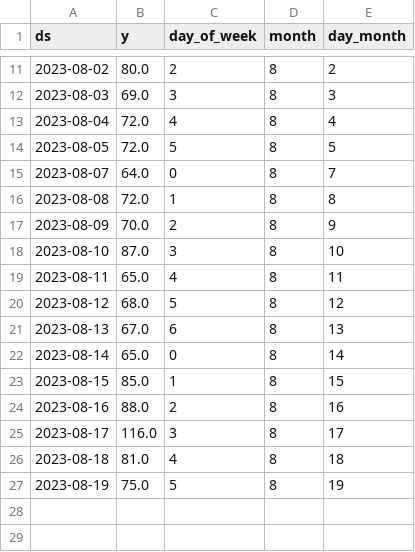
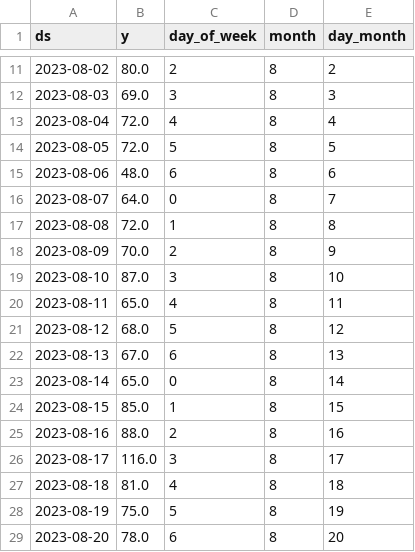
Before and after one commit to mdnaseif/MVP, a CSV file: شاي مثلج - توت ورمان-.csv, drawn as a sheet; only a part is shown, gaps mark what is left out.

```diff
--- a/شاي مثلج - توت ورمان-.csv
+++ b/شاي مثلج - توت ورمان-.csv
@@ -14,2 +14,3 @@ ds,y,day_of_week,month,day_month
 2023-08-05,72.0,5,8,5
+2023-08-06,48.0,6,8,6
 2023-08-07,64.0,0,8,7
@@ -27 +28,2 @@ ds,y,day_of_week,month,day_month
 2023-08-19,75.0,5,8,19
+2023-08-20,78.0,6,8,20
```
Also changed, not shown: بروتي-.csv, شاي مثلج - يوسفي-.csv, 2 other files.
